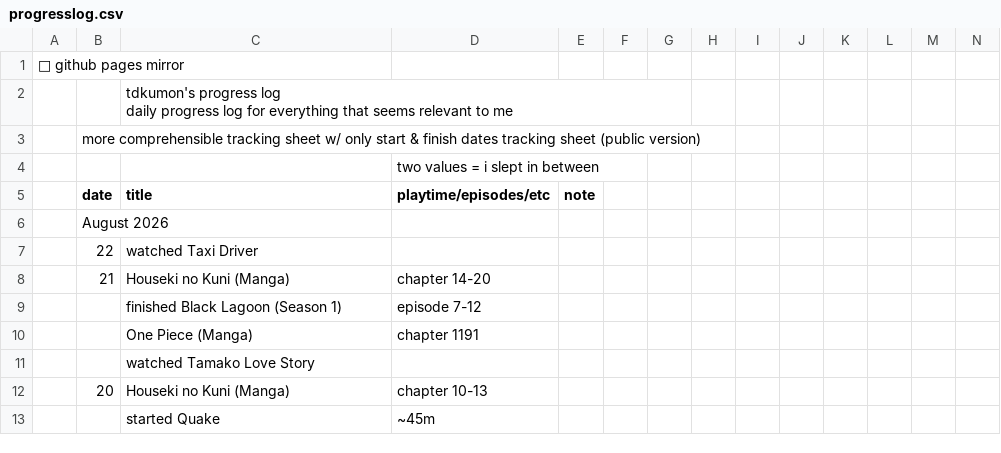
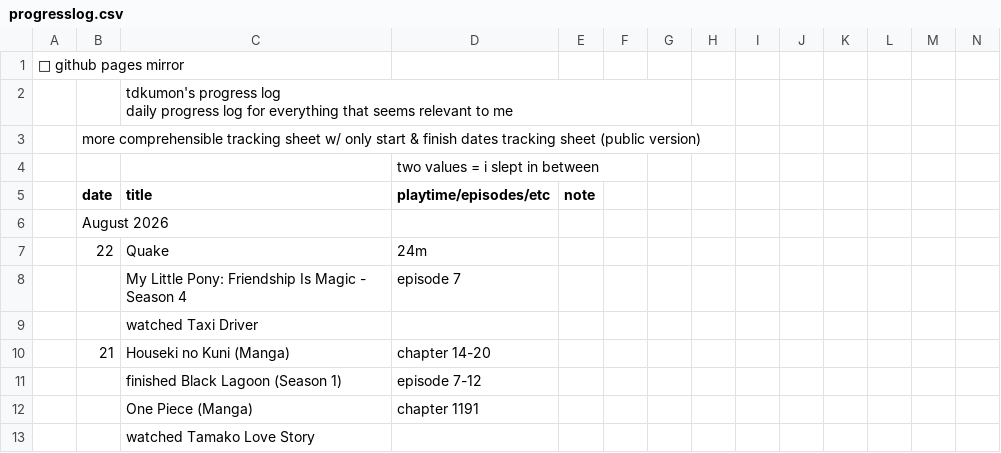
Before and after one commit to tdkumon/Zackenbarsch-Backup, a CSV file: progresslog.csv, drawn as a sheet; only a part is shown; the shorter side is filled out with more unchanged rows; removed rows and columns are numbered as before the commit, all else as after; rows hold the shown columns only; the diff names each change by its address in the sheet, - before the commit and + after, or states it on an @@ line.

```diff
--- a/progresslog.csv
+++ b/progresslog.csv
-row 7:  | 22 | watched Taxi Driver
+row 7:  | 22 | Quake | 24m
+row 8:  |  | My Little Pony: Friendship Is Magic - Season 4 | episode 7
+row 9:  |  | watched Taxi Driver
```
Also changed, not shown: 1 other file.
